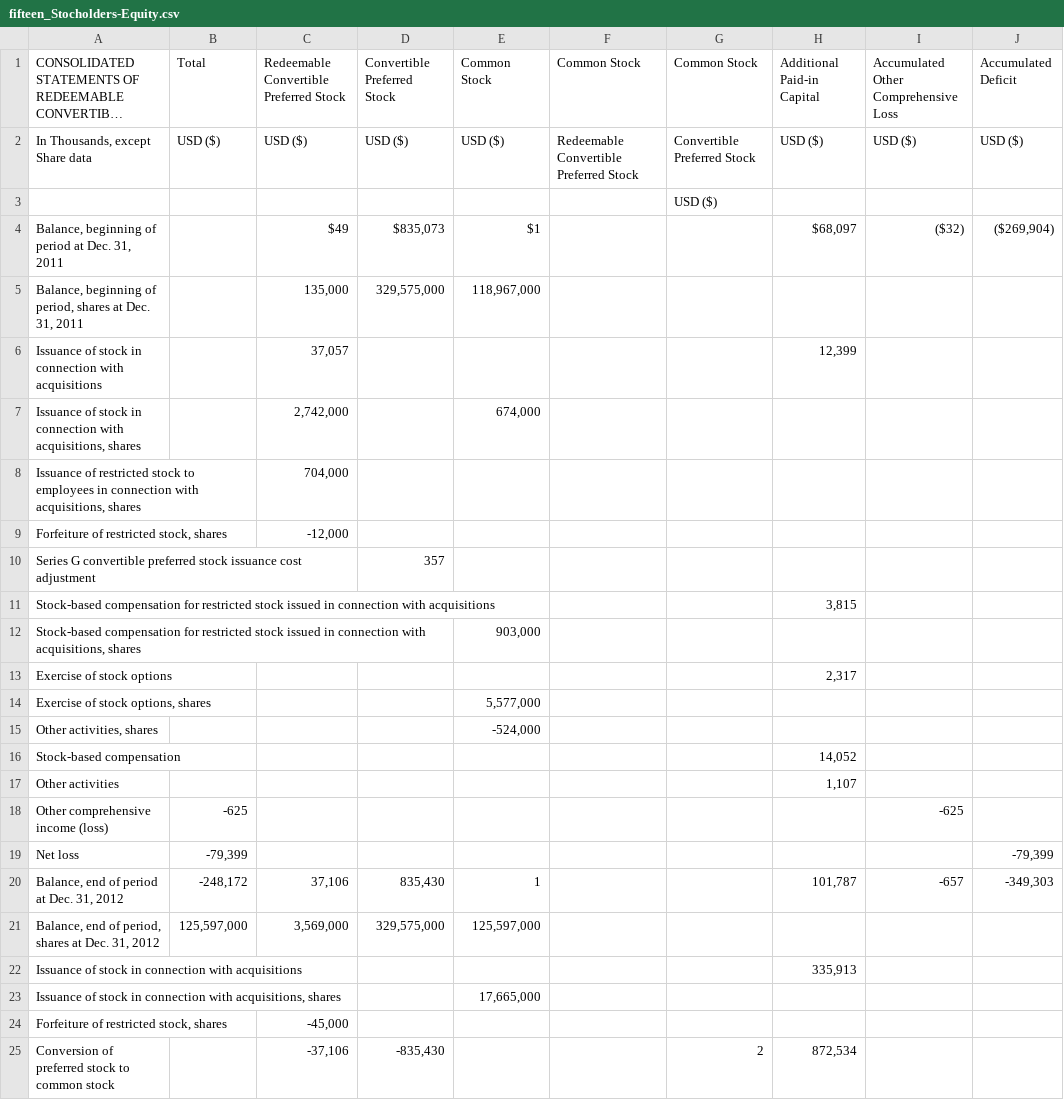
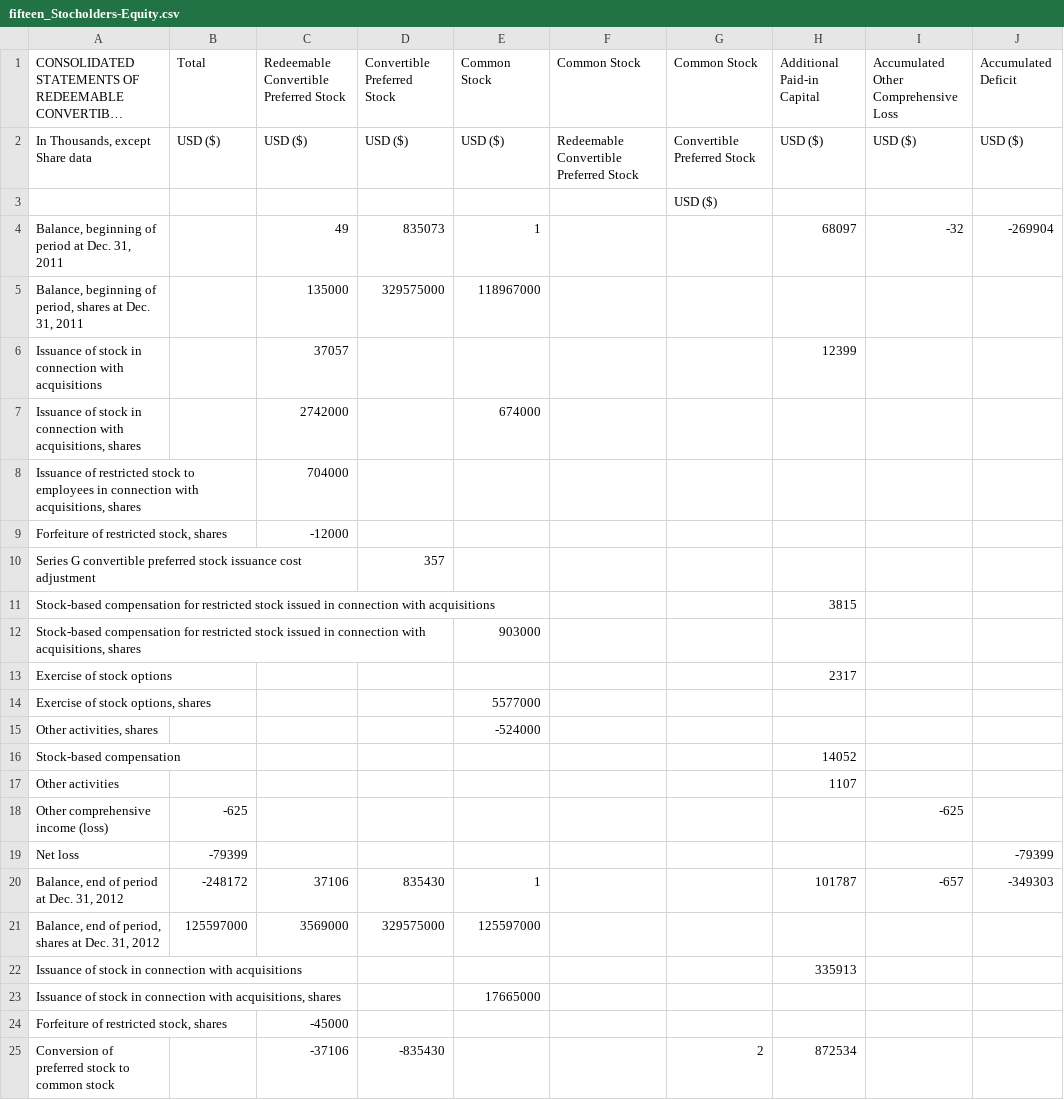
Before and after one commit to Gilb03/Capstone599-SEC-Analysis, a CSV file: dataset/Stockholders_Equity/fifteen_Stocholders-Equity.csv, drawn as a sheet; only a part is shown; long unchanged cells end in …; the diff covers the shown part only.

```diff
--- a/dataset/Stockholders_Equity/fifteen_Stocholders-Equity.csv
+++ b/dataset/Stockholders_Equity/fifteen_Stocholders-Equity.csv
@@ -4,6 +4,6 @@
-"Balance, beginning of period at Dec. 31, 2011",,$49 ,"$835,073 ",$1 ,,,"$68,097 ",($32),"($269,904)"
-"Balance, beginning of period, shares at Dec. 31, 2011",,"135,000","329,575,000","118,967,000",,,,,
-Issuance of stock in connection with acquisitions,,"37,057",,,,,"12,399",,
-"Issuance of stock in connection with acquisitions, shares",,"2,742,000",,"674,000",,,,,
-"Issuance of restricted stock to employees in connection with acquisitions, shares",,"704,000",,,,,,,
-"Forfeiture of restricted stock, shares",,"-12,000",,,,,,,
+"Balance, beginning of period at Dec. 31, 2011",,49,835073,1,,,68097,-32,-269904,
+"Balance, beginning of period, shares at Dec. 31, 2011",,135000,329575000,118967000,,,,,,
+Issuance of stock in connection with acquisitions,,37057,,,,,12399,,,
+"Issuance of stock in connection with acquisitions, shares",,2742000,,674000,,,,,,
+"Issuance of restricted stock to employees in connection with acquisitions, shares",,704000,,,,,,,,
+"Forfeiture of restricted stock, shares",,-12000,,,,,,,,
@@ -11,7 +11,7 @@ Series G convertible preferred stock issuance cost adjustment,,,357,,,,,,
-Stock-based compensation for restricted stock issued in connection with acquisitions,,,,,,,"3,815",,
-"Stock-based compensation for restricted stock issued in connection with acquisitions, shares",,,,"903,000",,,,,
-Exercise of stock options,,,,,,,"2,317",,
-"Exercise of stock options, shares",,,,"5,577,000",,,,,
-"Other activities, shares",,,,"-524,000",,,,,
-Stock-based compensation,,,,,,,"14,052",,
-Other activities,,,,,,,"1,107",,
+Stock-based compensation for restricted stock issued in connection with acquisitions,,,,,,,3815,,,
+"Stock-based compensation for restricted stock issued in connection with acquisitions, shares",,,,903000,,,,,,
+Exercise of stock options,,,,,,,2317,,,
+"Exercise of stock options, shares",,,,5577000,,,,,,
+"Other activities, shares",,,,-524000,,,,,,
+Stock-based compensation,,,,,,,14052,,,
+Other activities,,,,,,,1107,,,
@@ -19,7 +19,7 @@ Other comprehensive income (loss),-625,,,,,,,-625,
-Net loss,"-79,399",,,,,,,,"-79,399"
-"Balance, end of period at Dec. 31, 2012","-248,172","37,106","835,430",1,,,"101,787",-657,"-349,303"
-"Balance, end of period, shares at Dec. 31, 2012","125,597,000","3,569,000","329,575,000","125,597,000",,,,,
-Issuance of stock in connection with acquisitions,,,,,,,"335,913",,
-"Issuance of stock in connection with acquisitions, shares",,,,"17,665,000",,,,,
-"Forfeiture of restricted stock, shares",,"-45,000",,,,,,,
-Conversion of preferred stock to common stock,,"-37,106","-835,430",,,2,"872,534",,
+Net loss,-79399,,,,,,,,-79399,
+"Balance, end of period at Dec. 31, 2012",-248172,37106,835430,1,,,101787,-657,-349303,
+"Balance, end of period, shares at Dec. 31, 2012",125597000,3569000,329575000,125597000,,,,,,
+Issuance of stock in connection with acquisitions,,,,,,,335913,,,
+"Issuance of stock in connection with acquisitions, shares",,,,17665000,,,,,,
+"Forfeiture of restricted stock, shares",,-45000,,,,,,,,
+Conversion of preferred stock to common stock,,-37106,-835430,,,2,872534,,,
```
Also changed, not shown: 2 added rows, 2 removed rows and 42 edited cells elsewhere in this file, dataset/Cashflow_Statements/nineteen_Cashflow-Statement.csv, dataset/Stockholders_Equity/eighteen_Stockholder-Equity.csv, 5 other files.
